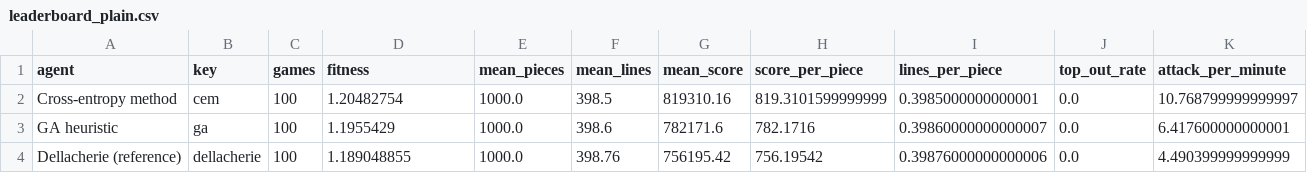
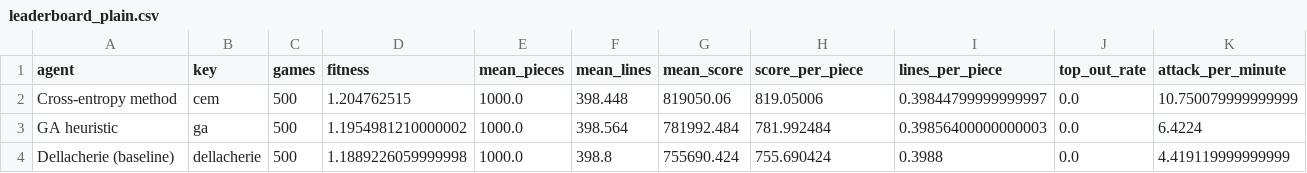
Before and after one commit to alexisharveyyy/tetris-ml-arena, a CSV file: reports/leaderboard_plain.csv, drawn as a sheet.

```diff
--- a/reports/leaderboard_plain.csv
+++ b/reports/leaderboard_plain.csv
@@ -1,4 +1,4 @@
 agent,key,games,fitness,mean_pieces,mean_lines,mean_score,score_per_piece,lines_per_piece,top_out_rate,attack_per_minute
-Cross-entropy method,cem,100,1.20482754,1000.0,398.5,819310.16,819.3101599999999,0.3985000000000001,0.0,10.768799999999997
-GA heuristic,ga,100,1.1955429,1000.0,398.6,782171.6,782.1716,0.39860000000000007,0.0,6.417600000000001
-Dellacherie (reference),dellacherie,100,1.189048855,1000.0,398.76,756195.42,756.19542,0.39876000000000006,0.0,4.490399999999999
+Cross-entropy method,cem,500,1.204762515,1000.0,398.448,819050.06,819.05006,0.39844799999999997,0.0,10.750079999999999
+GA heuristic,ga,500,1.1954981210000002,1000.0,398.564,781992.484,781.992484,0.39856400000000003,0.0,6.4224
+Dellacherie (baseline),dellacherie,500,1.1889226059999998,1000.0,398.8,755690.424,755.690424,0.3988,0.0,4.419119999999999
```
Also changed, not shown: reports/leaderboard_garbage.csv, 43 other files.
